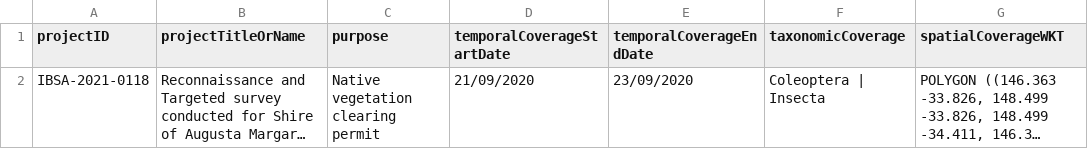
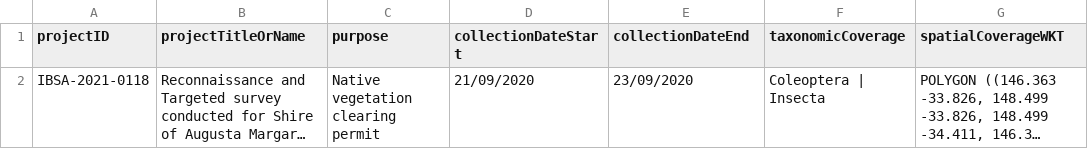
Before and after one commit to gaiaresources/abis-mapping, a CSV file: abis_mapping/templates/survey_metadata/examples/minimal.csv, drawn as a sheet; only a part is shown; long unchanged cells end in …; the diff names each change by its address in the sheet, - before the commit and + after, or states it on an @@ line.

Commit message:
[BDRSPS-420] Changed `temporalCoverageStartDate` and `temporalCoverageEndDate` to `collectionDateStart` and `collectionDateEnd` respectively

```diff
--- a/abis_mapping/templates/survey_metadata/examples/minimal.csv
+++ b/abis_mapping/templates/survey_metadata/examples/minimal.csv
-D1: temporalCoverageStartDate
+D1: collectionDateStart
-E1: temporalCoverageEndDate
+E1: collectionDateEnd
```
Also changed, not shown: abis_mapping/templates/survey_metadata/examples/minimal_error_chronological_order.csv, abis_mapping/templates/survey_metadata/examples/year.csv, 4 other files.
